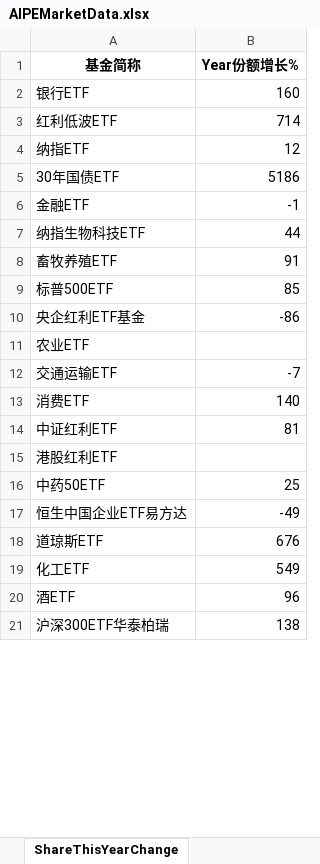
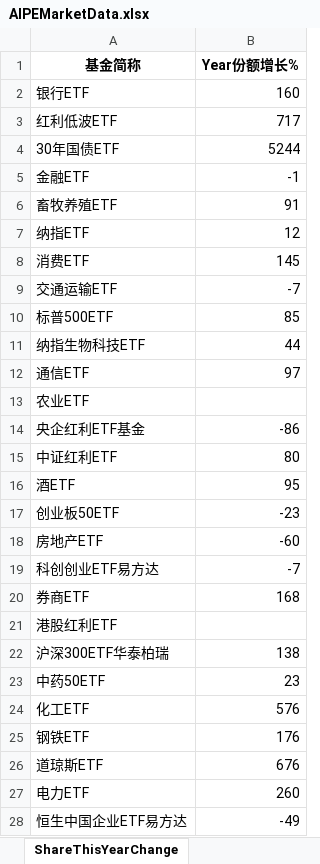
Before and after one commit to digital-era/AIPEMarketDashboard, an Excel workbook: AIPEMarketData.xlsx, sheet ShareThisYearChange, drawn as a sheet; only a part is shown; values as stored, in another font and other column widths than the file's, no borders; removed rows and columns are numbered as before the commit, all else as after; the diff covers the shown part only; the diff names each change by its address in the sheet, - before the commit and + after, or states it on an @@ line.

```diff
--- a/AIPEMarketData.xlsx (sheet ShareThisYearChange)
+++ b/AIPEMarketData.xlsx (sheet ShareThisYearChange)
-B3 (Year份额增长%): 714
+B3 (Year份额增长%): 717
+row 4: 30年国债ETF | 5244
@@ row 6 moved to row 5: 金融ETF @@
@@ row 8 moved to row 6: 畜牧养殖ETF @@
-row 5: 30年国债ETF | 5186
+row 8: 消费ETF | 145
@@ row 12 moved to row 9: 交通运输ETF @@
@@ row 9 moved to row 10: 标普500ETF @@
+row 12: 通信ETF | 97
@@ row 11 moved to row 13: 农业ETF @@
-row 13: 消费ETF | 140
-B15 (Year份额增长%): 81
+B15 (Year份额增长%): 80
+row 16: 酒ETF | 95
+row 17: 创业板50ETF | -23
@@ row 29 moved to row 18: 房地产ETF @@
@@ row 34 moved to row 19: 科创创业ETF易方达 @@
+row 20: 券商ETF | 168
@@ row 21 moved to row 22: 沪深300ETF华泰柏瑞 @@
-B23 (Year份额增长%): 25
+B23 (Year份额增长%): 23
+row 24: 化工ETF | 576
+row 25: 钢铁ETF | 176
@@ row 18 moved to row 26: 道琼斯ETF @@
+row 27: 电力ETF | 260
-row 19: 化工ETF | 549
-row 20: 酒ETF | 96
```
Also changed, not shown: 19 added rows, 24 removed rows, 3 moved rows and 6 edited cells elsewhere in this sheet, sheet DistributeHotIndustry, sheet PriceThisYearChange, sheet TopStockInTopPotScore, sheet TopStockIn5DaysMainFund, sheet PriceChangeFrom2021, sheet ShareChangeFrom2021, 7 more sheets, 1 other file.
